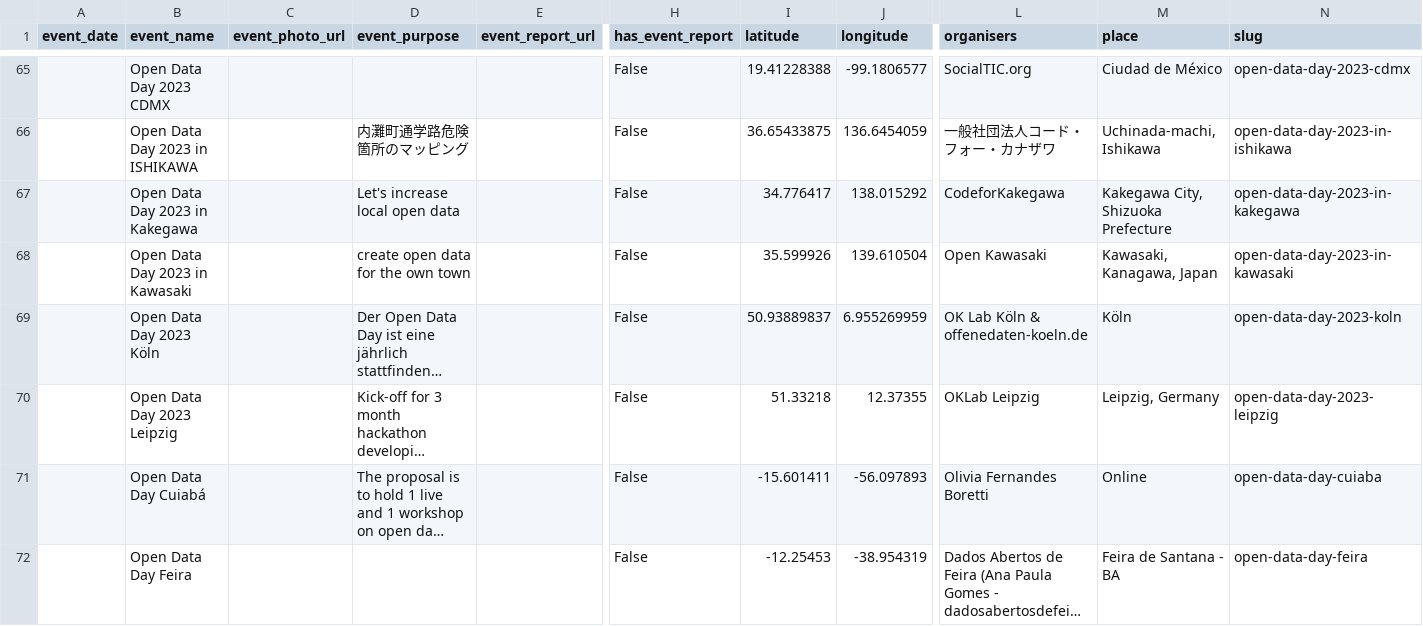
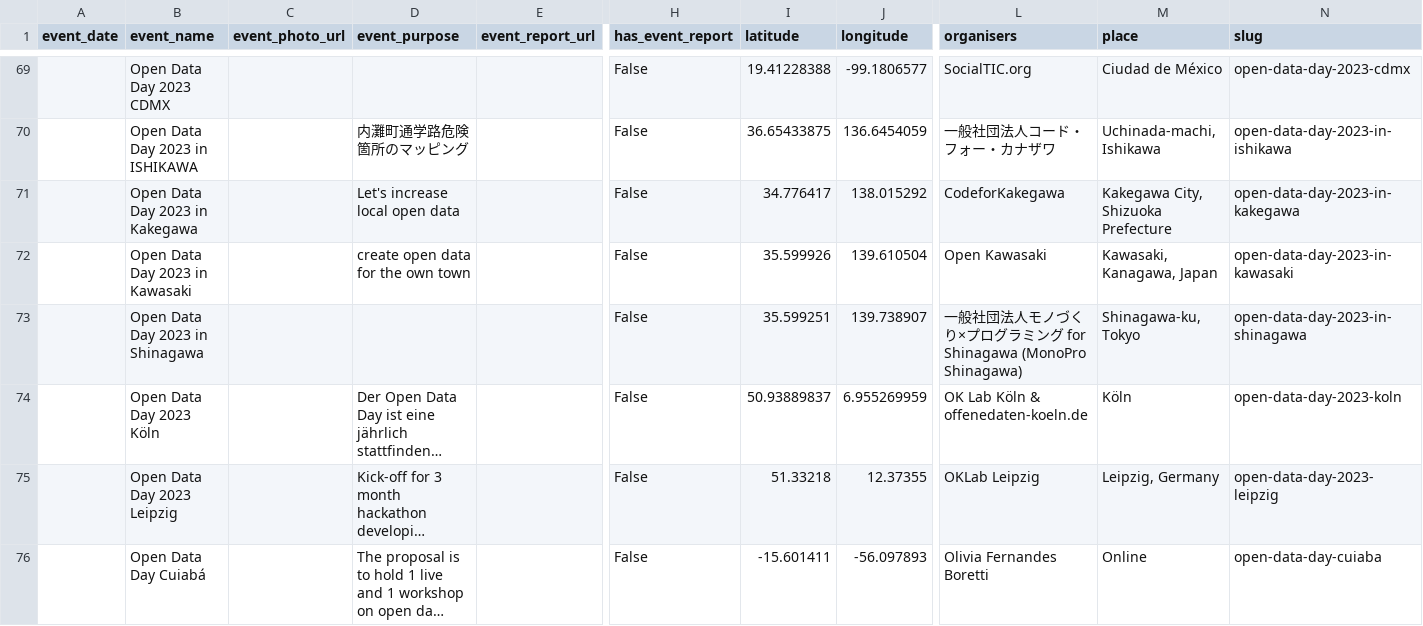
Before and after one commit to okfn/opendataday, a CSV file: Datasets/Events 2023.csv, drawn as a sheet; only a part is shown, gaps mark what is left out; the shorter side is filled out with more unchanged rows; long unchanged cells end in …; rows hold the shown columns only; the diff covers the shown part only; the diff names each change by its address in the sheet, - before the commit and + after, or states it on an @@ line.

```diff
--- a/Datasets/Events 2023.csv
+++ b/Datasets/Events 2023.csv
+row 73:  | Open Data Day 2023 in Shinagawa |  |  |  | False | 35.599251 | 139.738907 | 一般社団法人モノづくり×プログラミング for Shinagawa (MonoPro Shinagawa) | Shinagawa-ku, Tokyo | open-data-day-2023-in-shinagawa
```
Also changed, not shown: 6 added rows elsewhere in this file, 1 other file.
